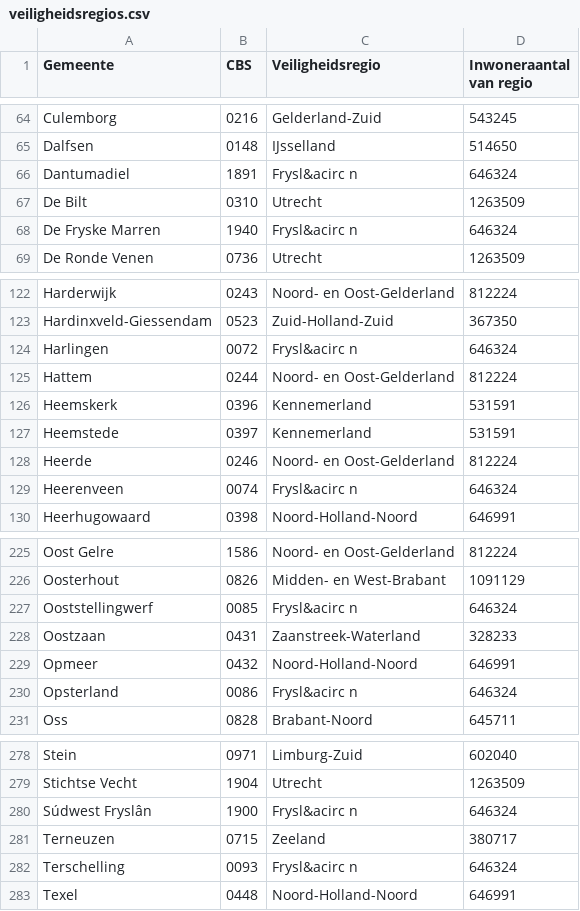
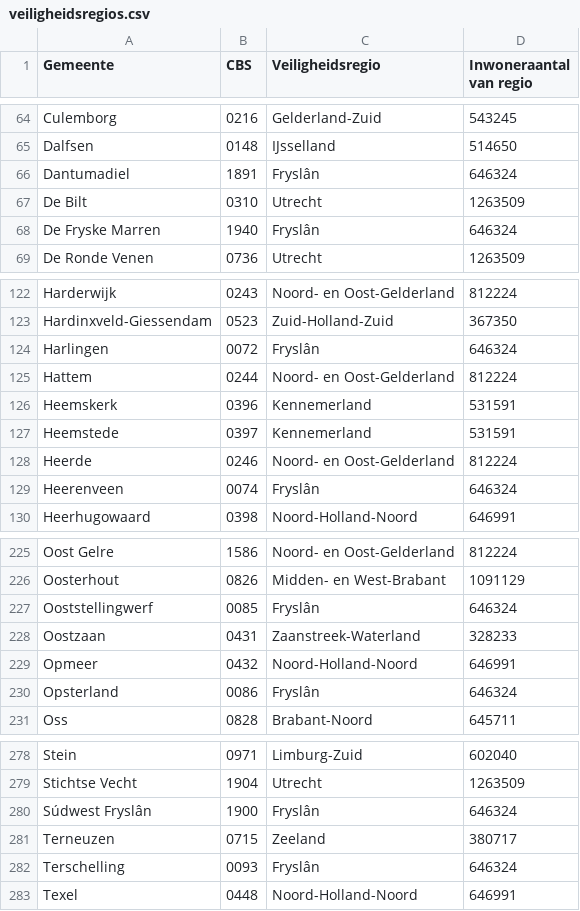
Before and after one commit to openstate/coronalert, a CSV file: data/veiligheidsregios.csv, drawn as a sheet; only a part is shown, gaps mark what is left out; the diff covers the shown part only.

```diff
--- a/data/veiligheidsregios.csv
+++ b/data/veiligheidsregios.csv
@@ -65,5 +65,5 @@
 "Dalfsen";"0148";"IJsselland";"514650"
-"Dantumadiel";"1891";"Frysl&acirc n";"646324"
+"Dantumadiel";"1891";"Fryslân";"646324"
 "De Bilt";"0310";"Utrecht";"1263509"
-"De Fryske Marren";"1940";"Frysl&acirc n";"646324"
+"De Fryske Marren";"1940";"Fryslân";"646324"
 "De Ronde Venen";"0736";"Utrecht";"1263509"
@@ -123,3 +123,3 @@
 "Hardinxveld-Giessendam";"0523";"Zuid-Holland-Zuid";"367350"
-"Harlingen";"0072";"Frysl&acirc n";"646324"
+"Harlingen";"0072";"Fryslân";"646324"
 "Hattem";"0244";"Noord- en Oost-Gelderland";"812224"
@@ -128,3 +128,3 @@
 "Heerde";"0246";"Noord- en Oost-Gelderland";"812224"
-"Heerenveen";"0074";"Frysl&acirc n";"646324"
+"Heerenveen";"0074";"Fryslân";"646324"
 "Heerhugowaard";"0398";"Noord-Holland-Noord";"646991"
@@ -226,6 +226,6 @@
 "Oosterhout";"0826";"Midden- en West-Brabant";"1091129"
-"Ooststellingwerf";"0085";"Frysl&acirc n";"646324"
+"Ooststellingwerf";"0085";"Fryslân";"646324"
 "Oostzaan";"0431";"Zaanstreek-Waterland";"328233"
 "Opmeer";"0432";"Noord-Holland-Noord";"646991"
-"Opsterland";"0086";"Frysl&acirc n";"646324"
+"Opsterland";"0086";"Fryslân";"646324"
 "Oss";"0828";"Brabant-Noord";"645711"
@@ -279,5 +279,5 @@
 "Stichtse Vecht";"1904";"Utrecht";"1263509"
-"Súdwest Fryslân";"1900";"Frysl&acirc n";"646324"
+"Súdwest Fryslân";"1900";"Fryslân";"646324"
 "Terneuzen";"0715";"Zeeland";"380717"
-"Terschelling";"0093";"Frysl&acirc n";"646324"
+"Terschelling";"0093";"Fryslân";"646324"
 "Texel";"0448";"Noord-Holland-Noord";"646991"
```
Also changed, not shown: 10 edited cells elsewhere in this file, 1 other file.
